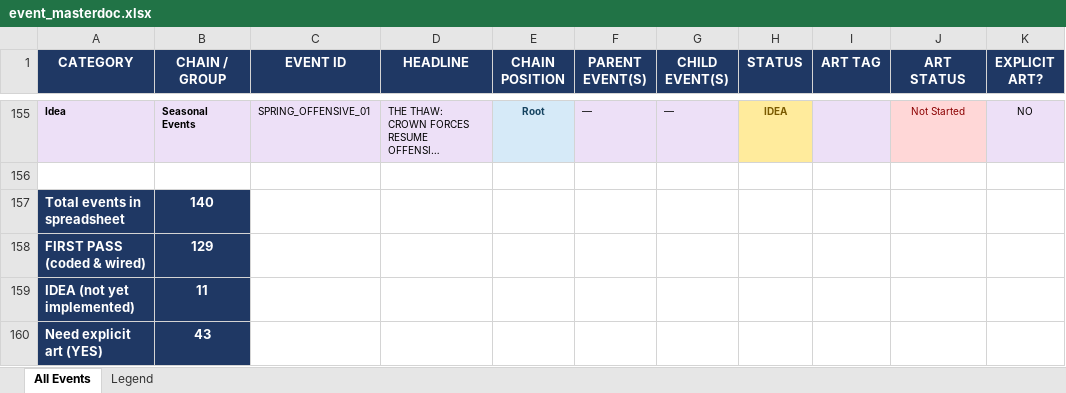
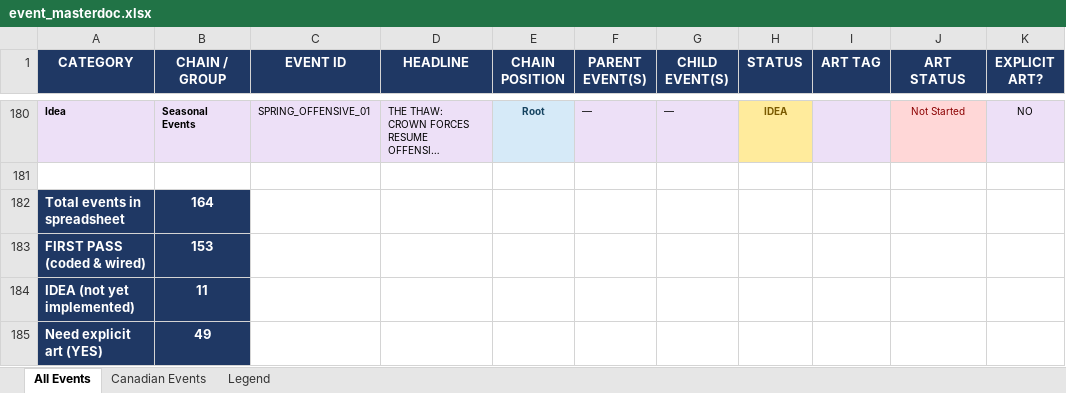
Before and after one commit to etherthegreat/mostupdatedfarsword, an Excel workbook: event_masterdoc.xlsx, sheet All Events, drawn as a sheet; only a part is shown, gaps mark what is left out; long unchanged cells end in …; values as stored, in another font and other column widths than the file's, no borders; addresses are those after the commit; the diff covers the shown part only; the diff names each change by its address in the sheet, - before the commit and + after, or states it on an @@ line.

```diff
--- a/event_masterdoc.xlsx (sheet All Events)
+++ b/event_masterdoc.xlsx (sheet All Events)
+sheet tab: Canadian Events
-B182 (CHAIN / GROUP): 140
+B182 (CHAIN / GROUP): 164
-B183 (CHAIN / GROUP): 129
+B183 (CHAIN / GROUP): 153
-B185 (CHAIN / GROUP): 43
+B185 (CHAIN / GROUP): 49
```
Also changed, not shown: 25 added rows elsewhere in this sheet, sheet Legend, 4 other files.
